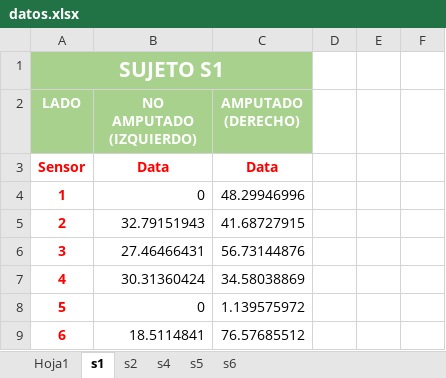
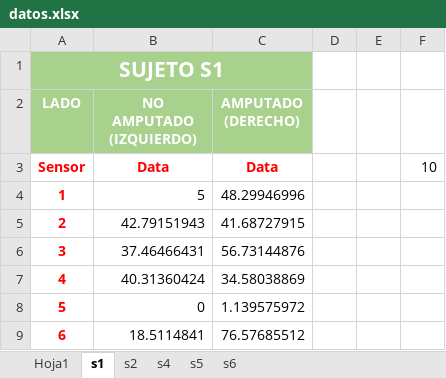
Before and after one commit to agomezg1822/three-render, an Excel workbook: src/public/datos.xlsx, sheet s1, drawn as a sheet; only a part is shown; values as stored, in another font and other column widths than the file's, no borders; the diff names each change by its address in the sheet, - before the commit and + after, or states it on an @@ line.

Commit message:
ya lee el excel y asigna los colores con el excel

```diff
--- a/src/public/datos.xlsx (sheet s1)
+++ b/src/public/datos.xlsx (sheet s1)
-F3: (empty)
+F3: 10
-B4 (NO AMPUTADO (IZQUIERDO)): 0
+B4 (NO AMPUTADO (IZQUIERDO)): 5
-B5 (NO AMPUTADO (IZQUIERDO)): 32.79151943
+B5 (NO AMPUTADO (IZQUIERDO)): 42.79151943
-B6 (NO AMPUTADO (IZQUIERDO)): 27.46466431
+B6 (NO AMPUTADO (IZQUIERDO)): 37.46466431
-B7 (NO AMPUTADO (IZQUIERDO)): 30.31360424
+B7 (NO AMPUTADO (IZQUIERDO)): 40.31360424
```
Also changed, not shown: 2 other files.
